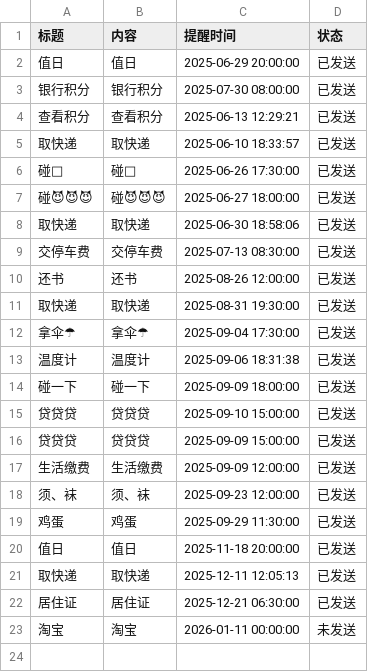
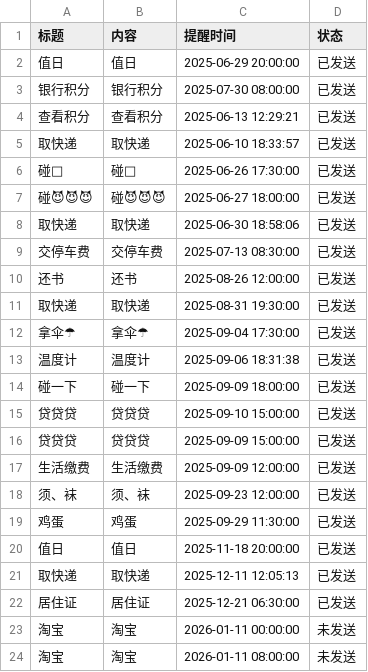
Before and after one commit to zhgj/zhgj.github.io, a CSV file: remind.csv, drawn as a sheet; the diff names each change by its address in the sheet, - before the commit and + after, or states it on an @@ line.

Commit message:
Add a new line to remind.csv

```diff
--- a/remind.csv
+++ b/remind.csv
+row 24: 淘宝 | 淘宝 | 2026-01-11 08:00:00 | 未发送
```
